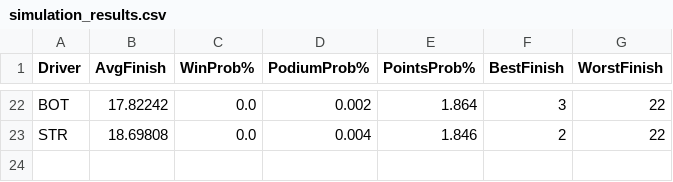
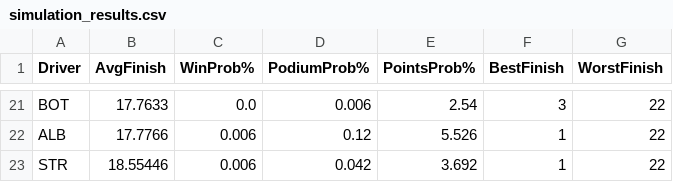
Before and after one commit to Kummorrii/f1-race-predictor, a CSV file: simulation_results.csv, drawn as a sheet; only a part is shown, gaps mark what is left out; addresses are those after the commit; the diff covers the shown part only; the diff names each change by its address in the sheet, - before the commit and + after, or states it on an @@ line.

```diff
--- a/simulation_results.csv
+++ b/simulation_results.csv
-B21 (AvgFinish): 17.82242
+B21 (AvgFinish): 17.7633
-D21 (PodiumProb%): 0.002
+D21 (PodiumProb%): 0.006
-E21 (PointsProb%): 1.864
+E21 (PointsProb%): 2.54
+row 22: ALB | 17.7766 | 0.006 | 0.12 | 5.526 | 1 | 22
-B23 (AvgFinish): 18.69808
+B23 (AvgFinish): 18.55446
-C23 (WinProb%): 0.0
+C23 (WinProb%): 0.006
-D23 (PodiumProb%): 0.004
+D23 (PodiumProb%): 0.042
-E23 (PointsProb%): 1.846
+E23 (PointsProb%): 3.692
-F23 (BestFinish): 2
+F23 (BestFinish): 1
```
Also changed, not shown: 9 added rows, 10 removed rows and 41 edited cells elsewhere in this file, f1_data/processed_features.csv, f1_data/race_results_2026.csv, 4 other files.
